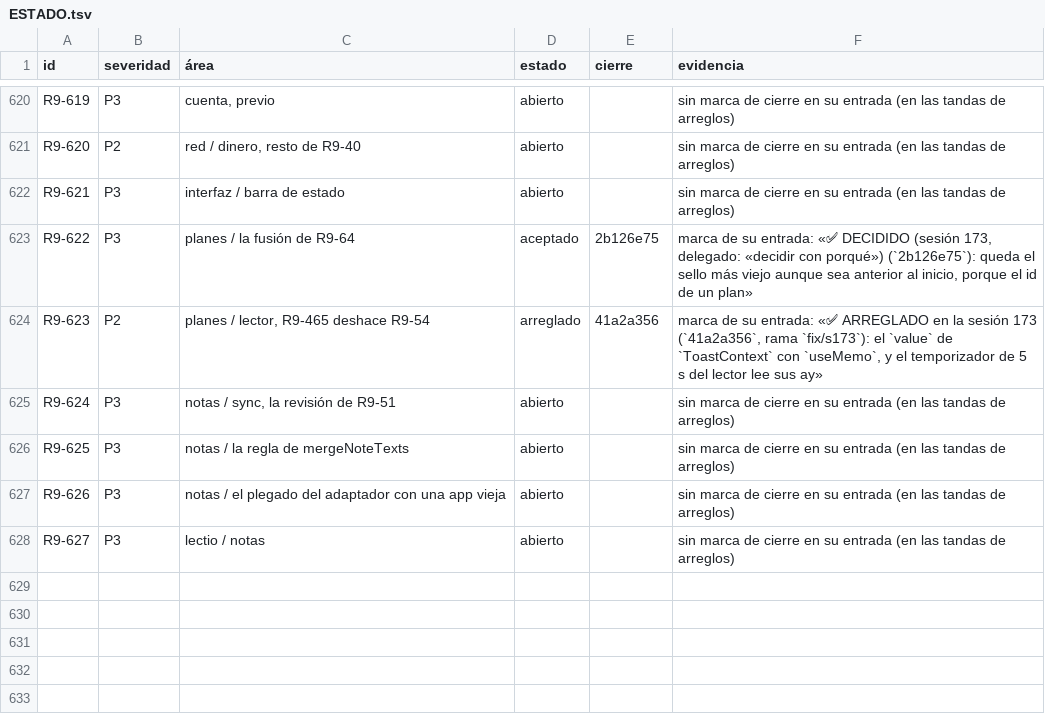
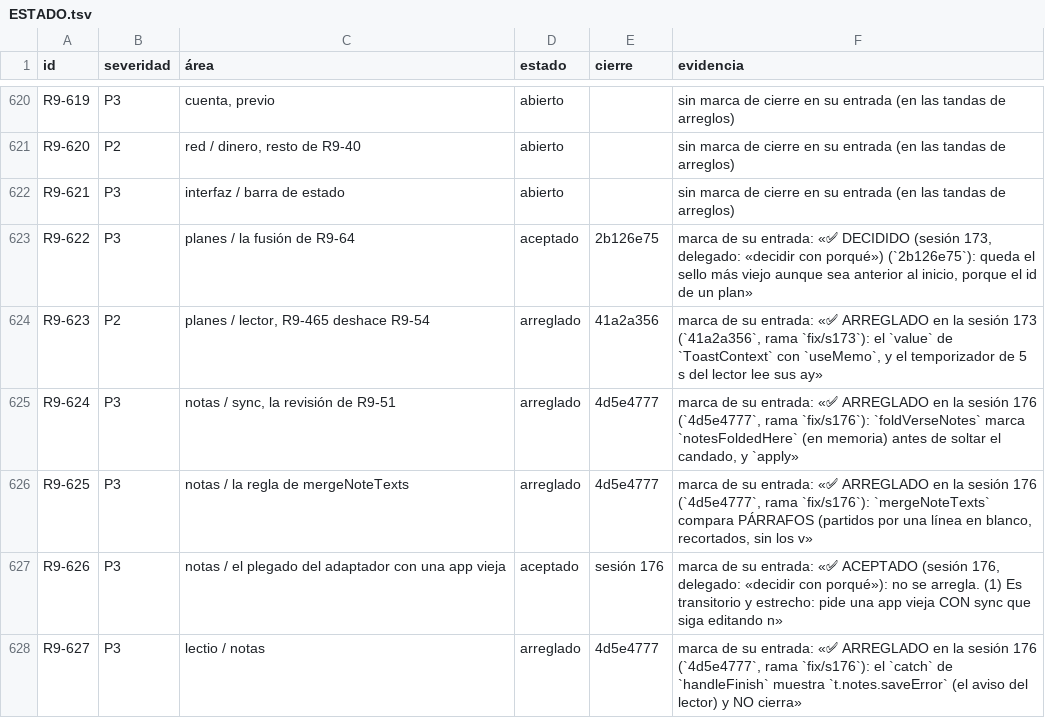
Before and after one commit to VictorVidal7/EternalStoneBibleAppV4, a TSV file: DOCS/REVIEW_2026-09/ESTADO.tsv, drawn as a sheet; only a part is shown, gaps mark what is left out.

```diff
--- a/DOCS/REVIEW_2026-09/ESTADO.tsv
+++ b/DOCS/REVIEW_2026-09/ESTADO.tsv
@@ -624,5 +624,5 @@ R9-622	P3	planes / la fusión de R9-64	aceptado	2b126e75	marca de su entrada: «
 R9-623	P2	planes / lector, R9-465 deshace R9-54	arreglado	41a2a356	marca de su entrada: «✅ ARREGLADO en la sesión 173 (`41a2a356`, rama `fix/s173`): el `value` de `ToastContext` con `useMemo`, y el temporizador de 5 s del lector lee sus ay»
-R9-624	P3	notas / sync, la revisión de R9-51	abierto		sin marca de cierre en su entrada (en las tandas de arreglos)
-R9-625	P3	notas / la regla de mergeNoteTexts	abierto		sin marca de cierre en su entrada (en las tandas de arreglos)
-R9-626	P3	notas / el plegado del adaptador con una app vieja	abierto		sin marca de cierre en su entrada (en las tandas de arreglos)
-R9-627	P3	lectio / notas	abierto		sin marca de cierre en su entrada (en las tandas de arreglos)
+R9-624	P3	notas / sync, la revisión de R9-51	arreglado	4d5e4777	marca de su entrada: «✅ ARREGLADO en la sesión 176 (`4d5e4777`, rama `fix/s176`): `foldVerseNotes` marca `notesFoldedHere` (en memoria) antes de soltar el candado, y `apply»
+R9-625	P3	notas / la regla de mergeNoteTexts	arreglado	4d5e4777	marca de su entrada: «✅ ARREGLADO en la sesión 176 (`4d5e4777`, rama `fix/s176`): `mergeNoteTexts` compara PÁRRAFOS (partidos por una línea en blanco, recortados, sin los v»
+R9-626	P3	notas / el plegado del adaptador con una app vieja	aceptado	sesión 176	marca de su entrada: «✅ ACEPTADO (sesión 176, delegado: «decidir con porqué»): no se arregla. (1) Es transitorio y estrecho: pide una app vieja CON sync que siga editando n»
+R9-627	P3	lectio / notas	arreglado	4d5e4777	marca de su entrada: «✅ ARREGLADO en la sesión 176 (`4d5e4777`, rama `fix/s176`): el `catch` de `handleFinish` muestra `t.notes.saveError` (el aviso del lector) y NO cierra»
```
Also changed, not shown: 4 other files.
